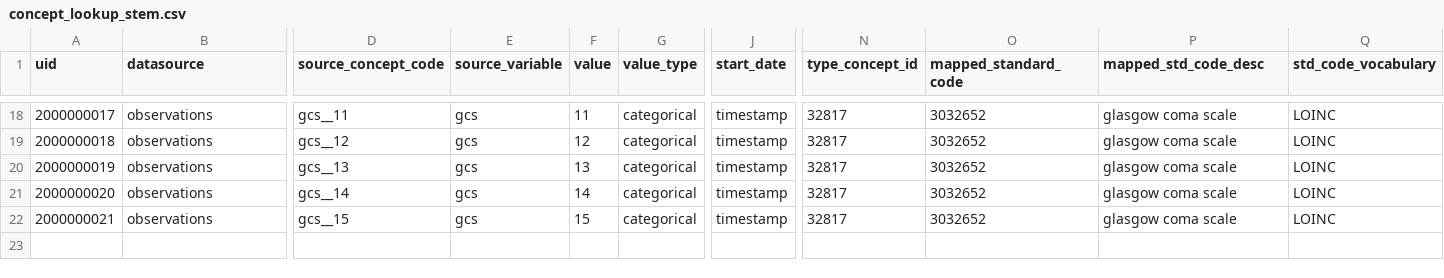
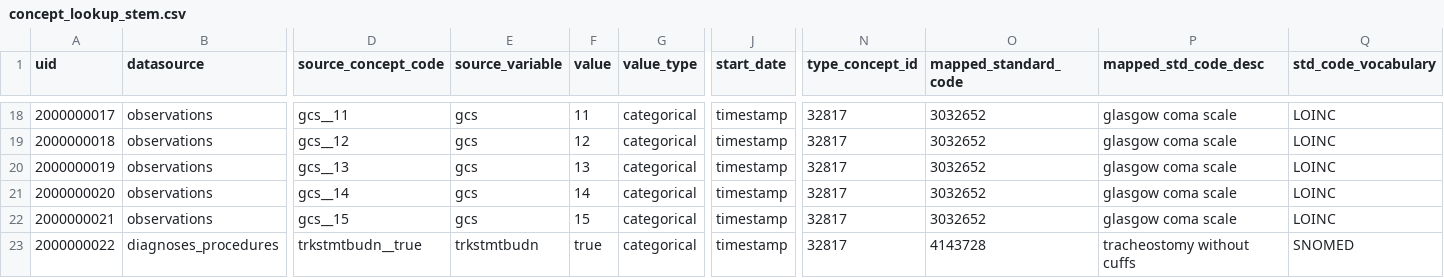
Before and after one commit to INCEPTdk/omop_etl, a CSV file: etl/csv/concept_lookup_stem.csv, drawn as a sheet; only a part is shown, gaps mark what is left out; rows hold the shown columns only; the diff names each change by its address in the sheet, - before the commit and + after, or states it on an @@ line.

Commit message:
add procedure occurrence transform and tests

```diff
--- a/etl/csv/concept_lookup_stem.csv
+++ b/etl/csv/concept_lookup_stem.csv
+row 23: 2000000022 | diagnoses_procedures | trkstmtbudn__true | trkstmtbudn | true | categorical | timestamp | 32817 | 4143728 | tracheostomy without cuffs | SNOMED
```
Also changed, not shown: 9 other files.
